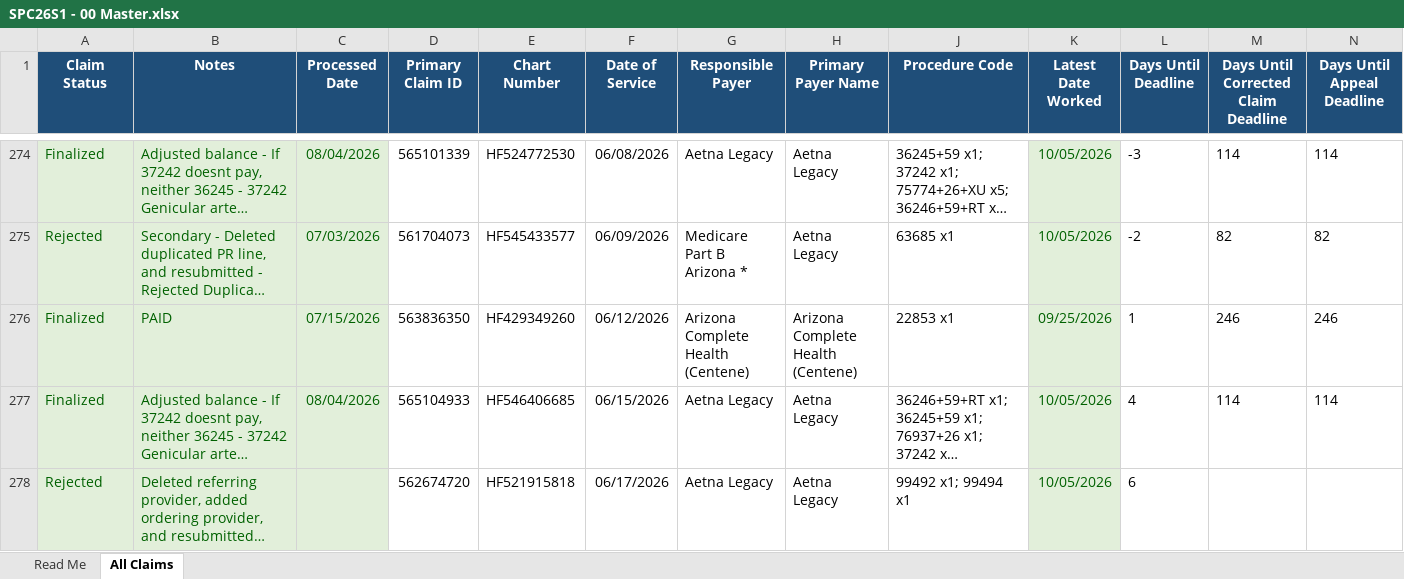
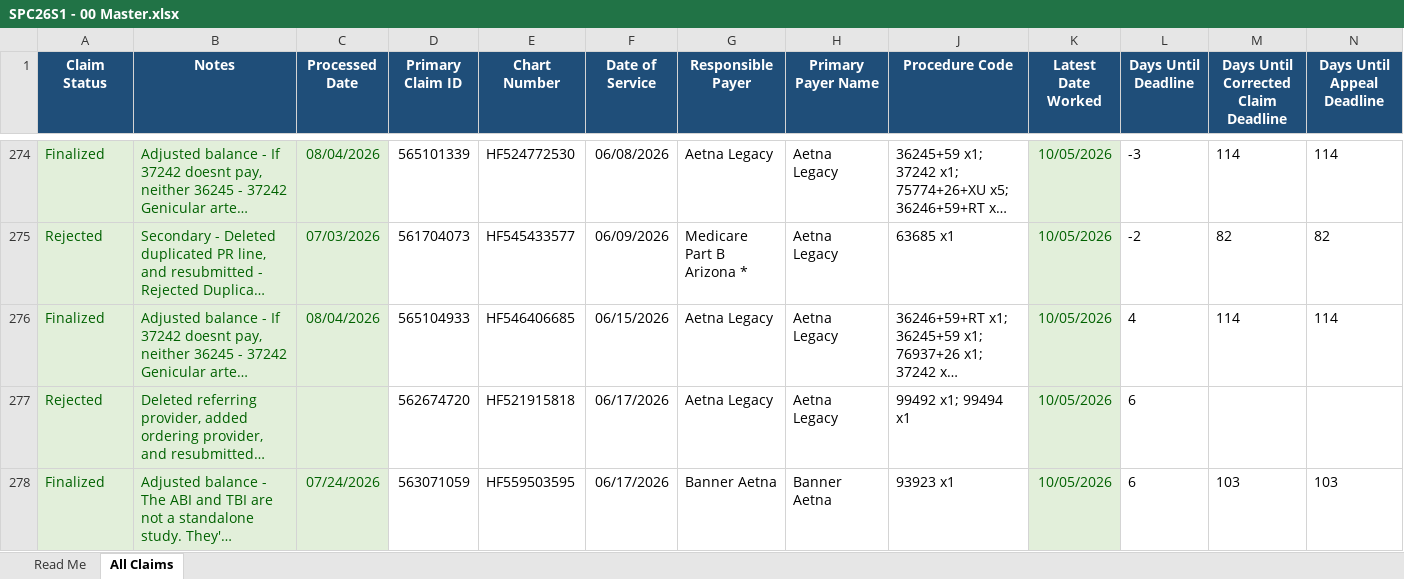
Before and after one commit to LindaMora10/SPC26S1---Draft, an Excel workbook: SPC26S1 - 00 Master.xlsx, sheet All Claims, drawn as a sheet; only a part is shown, gaps mark what is left out; the shorter side is filled out with more unchanged rows; long unchanged cells end in …; values as stored, in another font and other column widths than the file's, no borders; conditional formats not drawn; rows hold the shown columns only; the diff covers the shown part only; the diff names each change by its address in the sheet, - before the commit and + after, or states it on an @@ line.

```diff
--- a/SPC26S1 - 00 Master.xlsx (sheet All Claims)
+++ b/SPC26S1 - 00 Master.xlsx (sheet All Claims)
-row 276: Finalized | PAID | 07/15/2026 | 563836350 | HF429349260 | 06/12/2026 | Arizona Complete Health (Centene) | Arizona Complete Health (Centene) | 22853 x1 | 09/25/2026 | 1 | 246 | 246
```
Also changed, not shown: 4 removed rows elsewhere in this sheet, sheet Read Me, formulas that keep their value, hidden cells, SPC26S1 - 01 January.xlsx, SPC26S1 - 02 February.xlsx, 4 other files.
